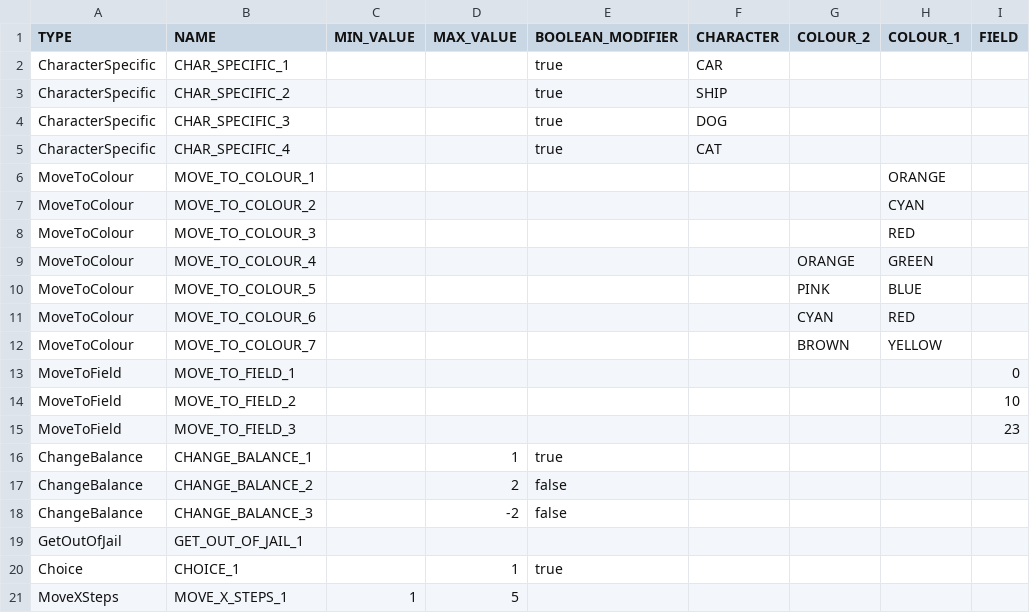
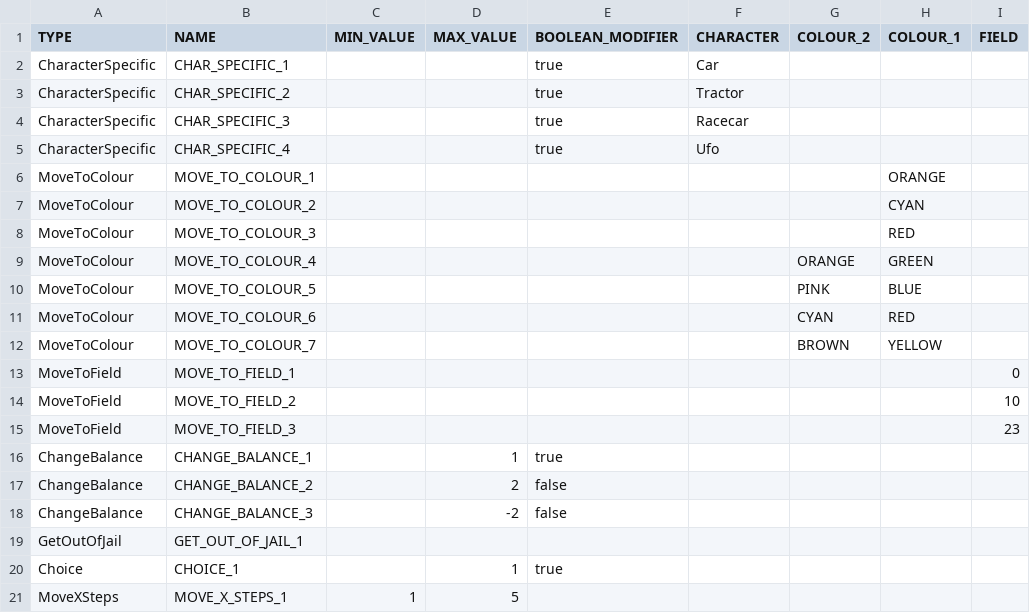
Before and after one commit to Gruppe-10-DTU/CDIO-FINAL, a CSV file: src/main/resources/chancecards.csv, drawn as a sheet.

Commit message:
Chancecard functionality: Characterspecific card logic implemented

```diff
--- a/src/main/resources/chancecards.csv
+++ b/src/main/resources/chancecards.csv
@@ -1,6 +1,6 @@
 TYPE,NAME,MIN_VALUE,MAX_VALUE,BOOLEAN_MODIFIER,CHARACTER,COLOUR_2,COLOUR_1,FIELD
-CharacterSpecific,CHAR_SPECIFIC_1,,,true,CAR,,,
-CharacterSpecific,CHAR_SPECIFIC_2,,,true,SHIP,,,
-CharacterSpecific,CHAR_SPECIFIC_3,,,true,DOG,,,
-CharacterSpecific,CHAR_SPECIFIC_4,,,true,CAT,,,
+CharacterSpecific,CHAR_SPECIFIC_1,,,true,Car,,,
+CharacterSpecific,CHAR_SPECIFIC_2,,,true,Tractor,,,
+CharacterSpecific,CHAR_SPECIFIC_3,,,true,Racecar,,,
+CharacterSpecific,CHAR_SPECIFIC_4,,,true,Ufo,,,
 MoveToColour,MOVE_TO_COLOUR_1,,,,,,ORANGE,
```
Also changed, not shown: 1 other file.
